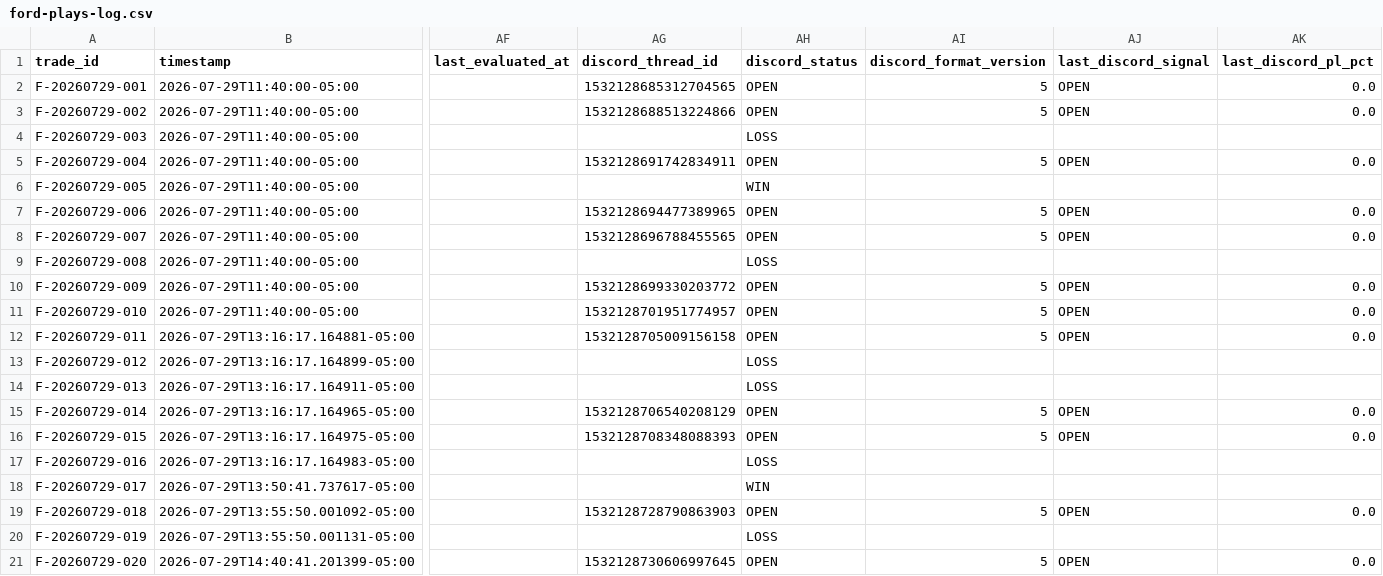
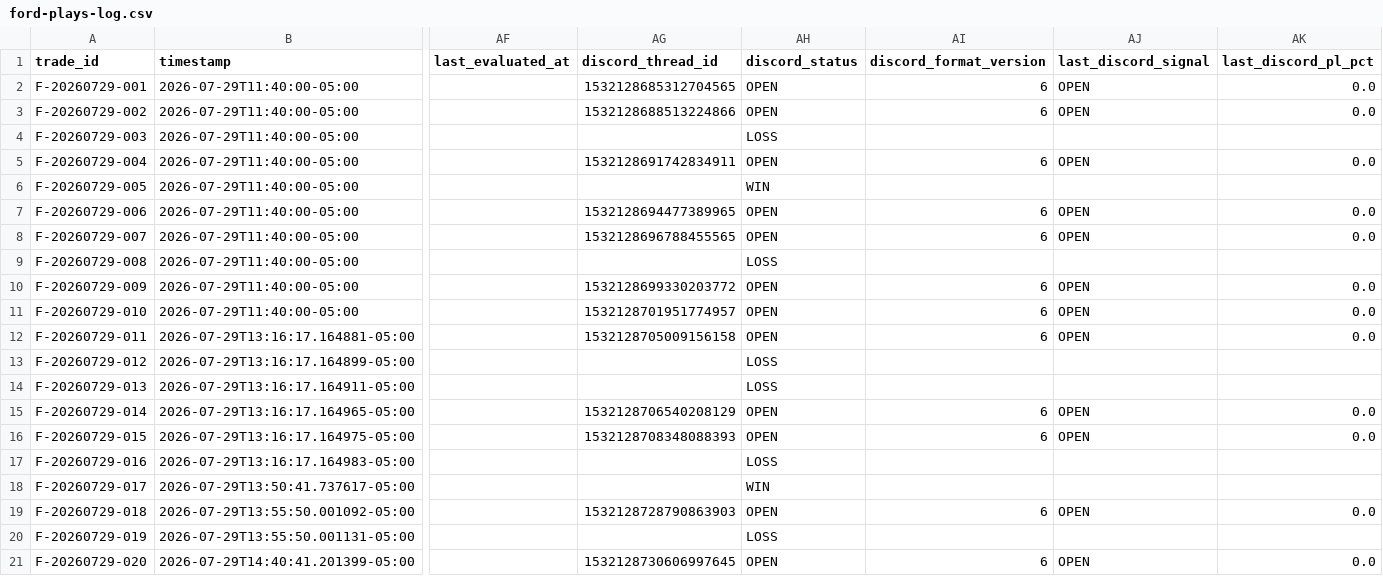
Before and after one commit to Angrysquid46/Tradysquid, a CSV file: state/ford-plays-log.csv, drawn as a sheet; only a part is shown, gaps mark what is left out; the diff names each change by its address in the sheet, - before the commit and + after, or states it on an @@ line.

```diff
--- a/state/ford-plays-log.csv
+++ b/state/ford-plays-log.csv
-AI2:AI3 (discord_format_version): 5
+AI2:AI3 (discord_format_version): 6
-AI5 (discord_format_version): 5
+AI5 (discord_format_version): 6
-AI7:AI8 (discord_format_version): 5
+AI7:AI8 (discord_format_version): 6
-AI10:AI12 (discord_format_version): 5
+AI10:AI12 (discord_format_version): 6
-AI15:AI16 (discord_format_version): 5
+AI15:AI16 (discord_format_version): 6
-AI19 (discord_format_version): 5
+AI19 (discord_format_version): 6
-AI21 (discord_format_version): 5
+AI21 (discord_format_version): 6
```
Also changed, not shown: 1 other file.
